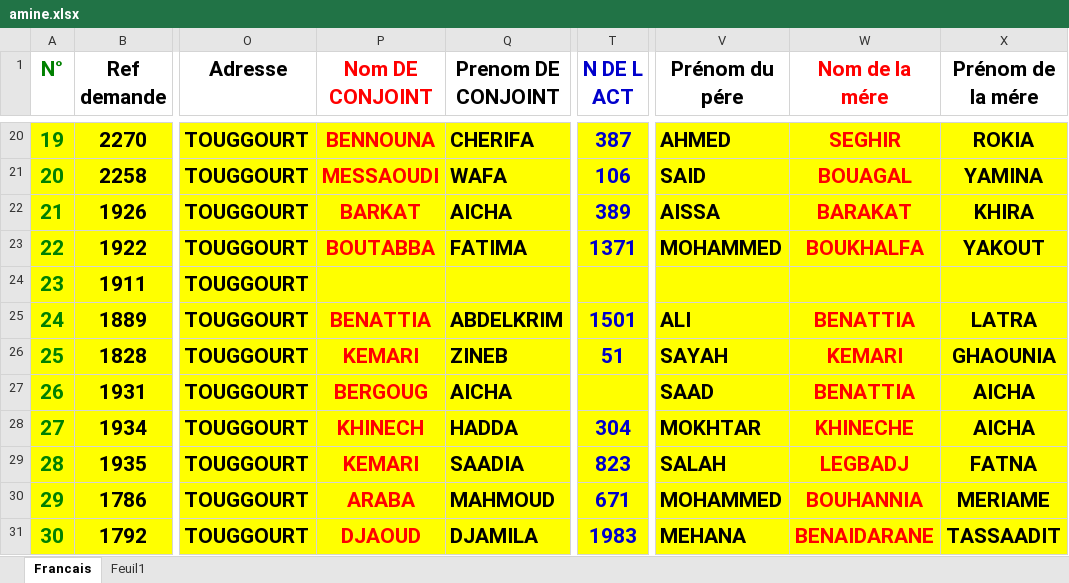
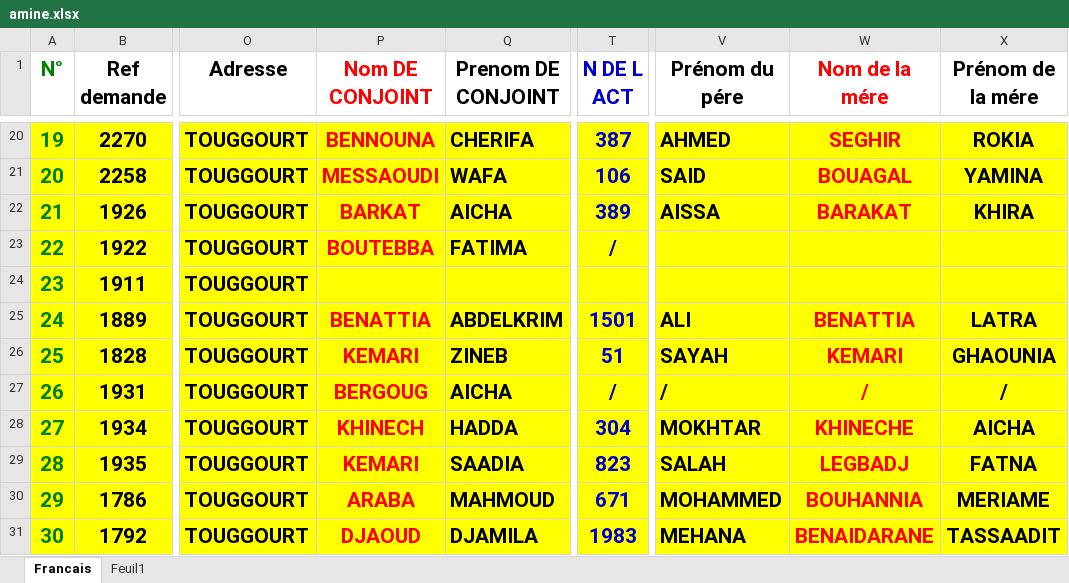
Before and after one commit to hmdmok/SDL3, an Excel workbook: importationFileUpload/amine.xlsx, sheet Francais, drawn as a sheet; only a part is shown, gaps mark what is left out; values as stored, in another font and other column widths than the file's, no borders; the diff covers the shown part only; the diff names each change by its address in the sheet, - before the commit and + after, or states it on an @@ line.

```diff
--- a/importationFileUpload/amine.xlsx (sheet Francais)
+++ b/importationFileUpload/amine.xlsx (sheet Francais)
-P23 (Nom DE CONJOINT): BOUTABBA
+P23 (Nom DE CONJOINT): BOUTEBBA
-T23 (N DE L ACT): 1371
+T23 (N DE L ACT): /
-V23 (Prénom du pére): MOHAMMED
+V23 (Prénom du pére): (empty)
-W23 (Nom de la mére): BOUKHALFA
+W23 (Nom de la mére): (empty)
-X23 (Prénom de la mére): YAKOUT
+X23 (Prénom de la mére): (empty)
-T27 (N DE L ACT): (empty)
+T27 (N DE L ACT): /
-V27 (Prénom du pére): SAAD
+V27 (Prénom du pére): /
-W27 (Nom de la mére): BENATTIA
+W27 (Nom de la mére): /
-X27 (Prénom de la mére): AICHA
+X27 (Prénom de la mére): /
```
Also changed, not shown: 22 edited cells elsewhere in this sheet, importationFileUpload/Template-Ar.xlsx, importationFileUpload/Template-TGGT-3-Fr (1).xlsx, 6 other files.
